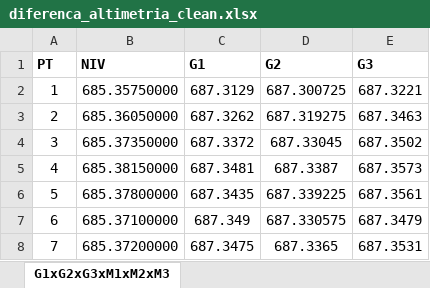
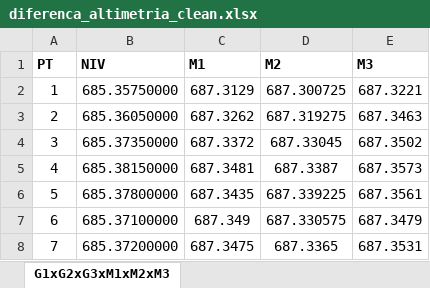
Before and after one commit to pedrolobato-hub/Artigo-RTX-Moto, an Excel workbook: diferenca_altimetria_clean.xlsx, sheet G1xG2xG3xM1xM2xM3, drawn as a sheet; only a part is shown; values as stored, in another font and other column widths than the file's, no borders; the diff names each change by its address in the sheet, - before the commit and + after, or states it on an @@ line.

```diff
--- a/diferenca_altimetria_clean.xlsx (sheet G1xG2xG3xM1xM2xM3)
+++ b/diferenca_altimetria_clean.xlsx (sheet G1xG2xG3xM1xM2xM3)
-C1: G1
+C1: M1
-D1: G2
+D1: M2
-E1: G3
+E1: M3
```
Also changed, not shown: 7 other files.
